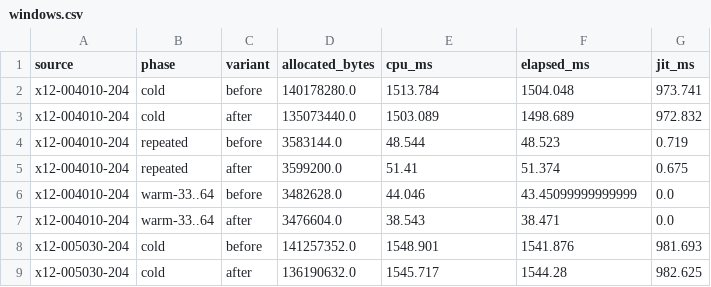
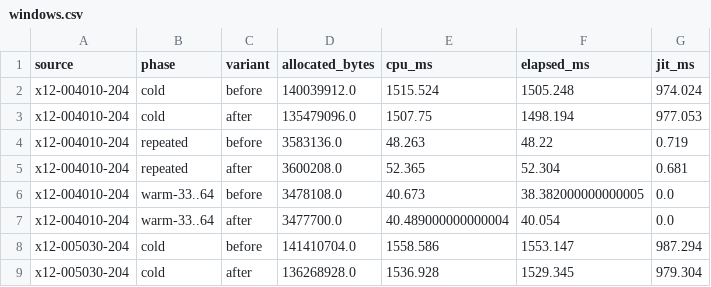
Before and after one commit to cohesivesystems/cohesive, a CSV file: docs/performance/evidence/guarantee-preparation/windows.csv, drawn as a sheet; only a part is shown; the diff covers the shown part only.

Commit message:
refactor(relations): distinguish guarantee preparation failures

```diff
--- a/docs/performance/evidence/guarantee-preparation/windows.csv
+++ b/docs/performance/evidence/guarantee-preparation/windows.csv
@@ -1,9 +1,9 @@
 source,phase,variant,allocated_bytes,cpu_ms,elapsed_ms,jit_ms
-x12-004010-204,cold,before,140178280.0,1513.784,1504.048,973.741
-x12-004010-204,cold,after,135073440.0,1503.089,1498.689,972.832
-x12-004010-204,repeated,before,3583144.0,48.544,48.523,0.719
-x12-004010-204,repeated,after,3599200.0,51.41,51.374,0.675
-x12-004010-204,warm-33..64,before,3482628.0,44.046,43.45099999999999,0.0
-x12-004010-204,warm-33..64,after,3476604.0,38.543,38.471,0.0
-x12-005030-204,cold,before,141257352.0,1548.901,1541.876,981.693
-x12-005030-204,cold,after,136190632.0,1545.717,1544.28,982.625
+x12-004010-204,cold,before,140039912.0,1515.524,1505.248,974.024
+x12-004010-204,cold,after,135479096.0,1507.75,1498.194,977.053
+x12-004010-204,repeated,before,3583136.0,48.263,48.22,0.719
+x12-004010-204,repeated,after,3600208.0,52.365,52.304,0.681
+x12-004010-204,warm-33..64,before,3478108.0,40.673,38.382000000000005,0.0
+x12-004010-204,warm-33..64,after,3477700.0,40.489000000000004,40.054,0.0
+x12-005030-204,cold,before,141410704.0,1558.586,1553.147,987.294
+x12-005030-204,cold,after,136268928.0,1536.928,1529.345,979.304
```
Also changed, not shown: 14 edited cells elsewhere in this file, docs/performance/evidence/guarantee-preparation/cold-stages.csv, docs/performance/evidence/guarantee-preparation/focused-allocation.csv, 7 other files.
